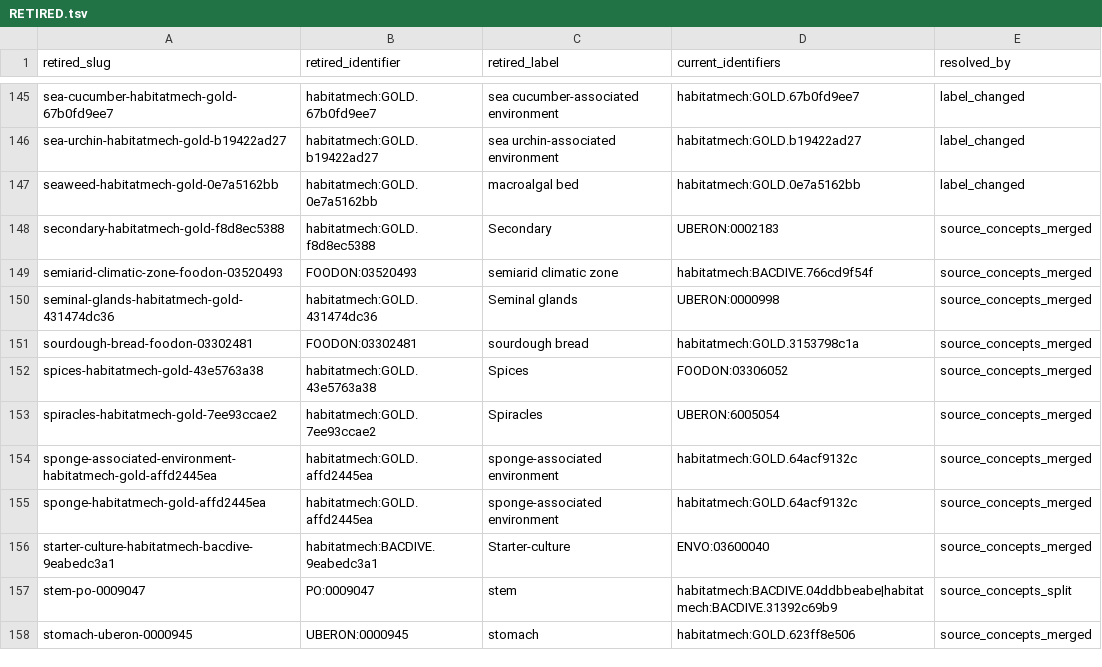
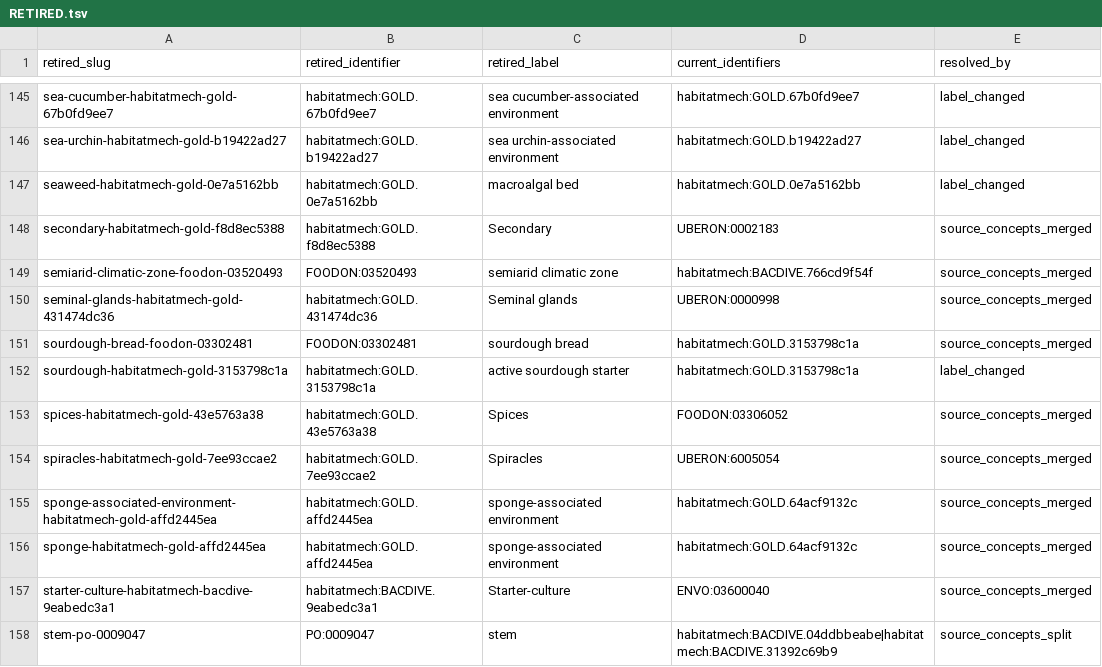
Before and after one commit to CultureBotAI/HabitatMech, a TSV file: data/habitats/RETIRED.tsv, drawn as a sheet; only a part is shown, gaps mark what is left out; the shorter side is filled out with more unchanged rows.

```diff
--- a/data/habitats/RETIRED.tsv
+++ b/data/habitats/RETIRED.tsv
@@ -151,2 +151,3 @@ seminal-glands-habitatmech-gold-431474dc36	habitatmech:GOLD.431474dc36	Seminal g
 sourdough-bread-foodon-03302481	FOODON:03302481	sourdough bread	habitatmech:GOLD.3153798c1a	source_concepts_merged
+sourdough-habitatmech-gold-3153798c1a	habitatmech:GOLD.3153798c1a	active sourdough starter	habitatmech:GOLD.3153798c1a	label_changed
 spices-habitatmech-gold-43e5763a38	habitatmech:GOLD.43e5763a38	Spices	FOODON:03306052	source_concepts_merged
```
Also changed, not shown: curation/decisions.tsv, curation/term_requests.tsv, 10 other files.
